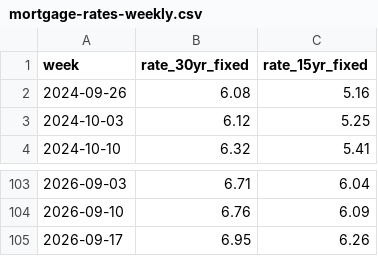
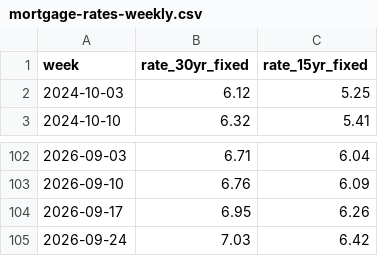
Before and after one commit to suncal/tax-tables, a CSV file: data/mortgage-rates-weekly.csv, drawn as a sheet; only a part is shown, gaps mark what is left out; removed rows and columns are numbered as before the commit, all else as after; the diff names each change by its address in the sheet, - before the commit and + after, or states it on an @@ line.

Commit message:
Update tax tables (2026-09-24)

```diff
--- a/data/mortgage-rates-weekly.csv
+++ b/data/mortgage-rates-weekly.csv
-row 2: 2024-09-26 | 6.08 | 5.16
+row 105: 2026-09-24 | 7.03 | 6.42
```
Also changed, not shown: data/take-home-pay-by-country-2026.csv, data/us-income-needed-to-buy-median-home-2026.csv.
